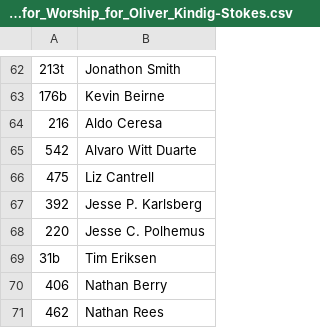
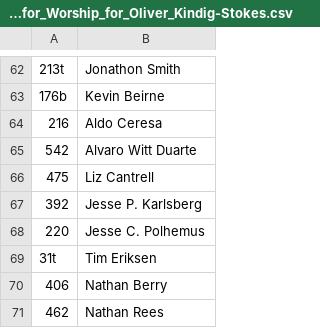
Before and after one commit to marktgodfrey/fasolaminutes_parsing, a CSV file: minutes/2016-06-19-Memorial_Singing_and_Meeting_for_Worship_for_Oliver_Kindig-Stokes.csv, drawn as a sheet; only a part is shown, gaps mark what is left out; the diff names each change by its address in the sheet, - before the commit and + after, or states it on an @@ line.

Commit message:
fix typo

```diff
--- a/minutes/2016-06-19-Memorial_Singing_and_Meeting_for_Worship_for_Oliver_Kindig-Stokes.csv
+++ b/minutes/2016-06-19-Memorial_Singing_and_Meeting_for_Worship_for_Oliver_Kindig-Stokes.csv
-A69: 31b
+A69: 31t
```
